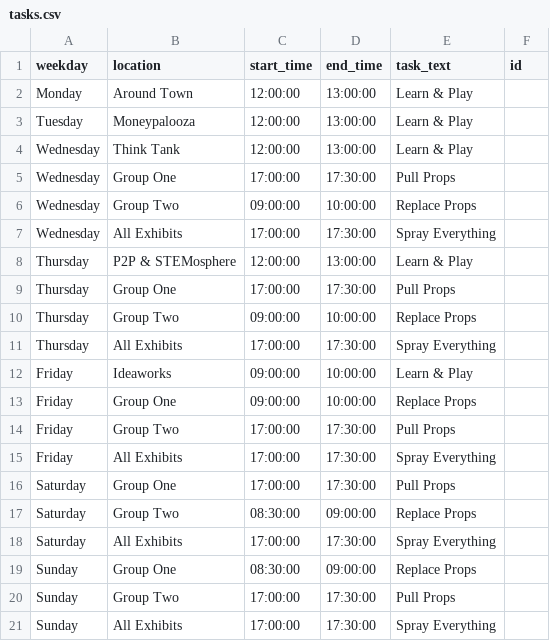
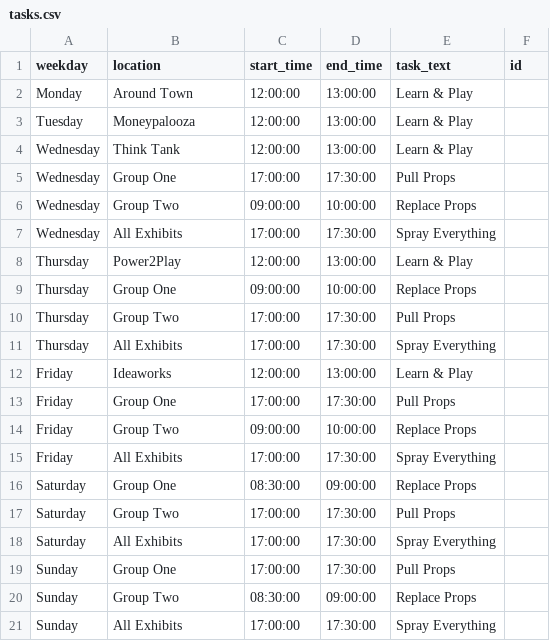
Before and after one commit to UnicycleDumpTruck/skdout, a CSV file: tasks.csv, drawn as a sheet.

```diff
--- a/tasks.csv
+++ b/tasks.csv
@@ -7,15 +7,15 @@ Wednesday,Group Two,09:00:00,10:00:00,Replace Props,
 Wednesday,All Exhibits,17:00:00,17:30:00,Spray Everything,
-Thursday,P2P & STEMosphere,12:00:00,13:00:00,Learn & Play,
-Thursday,Group One,17:00:00,17:30:00,Pull Props,
-Thursday,Group Two,09:00:00,10:00:00,Replace Props,
+Thursday,Power2Play,12:00:00,13:00:00,Learn & Play,
+Thursday,Group One,09:00:00,10:00:00,Replace Props,
+Thursday,Group Two,17:00:00,17:30:00,Pull Props,
 Thursday,All Exhibits,17:00:00,17:30:00,Spray Everything,
-Friday,Ideaworks,09:00:00,10:00:00,Learn & Play,
-Friday,Group One,09:00:00,10:00:00,Replace Props,
-Friday,Group Two,17:00:00,17:30:00,Pull Props,
+Friday,Ideaworks,12:00:00,13:00:00,Learn & Play,
+Friday,Group One,17:00:00,17:30:00,Pull Props,
+Friday,Group Two,09:00:00,10:00:00,Replace Props,
 Friday,All Exhibits,17:00:00,17:30:00,Spray Everything,
-Saturday,Group One,17:00:00,17:30:00,Pull Props,
-Saturday,Group Two,08:30:00,09:00:00,Replace Props,
+Saturday,Group One,08:30:00,09:00:00,Replace Props,
+Saturday,Group Two,17:00:00,17:30:00,Pull Props,
 Saturday,All Exhibits,17:00:00,17:30:00,Spray Everything,
-Sunday,Group One,08:30:00,09:00:00,Replace Props,
-Sunday,Group Two,17:00:00,17:30:00,Pull Props,
+Sunday,Group One,17:00:00,17:30:00,Pull Props,
+Sunday,Group Two,08:30:00,09:00:00,Replace Props,
 Sunday,All Exhibits,17:00:00,17:30:00,Spray Everything,
```
Also changed, not shown: _data/eventscsv.csv, 4 other files.
